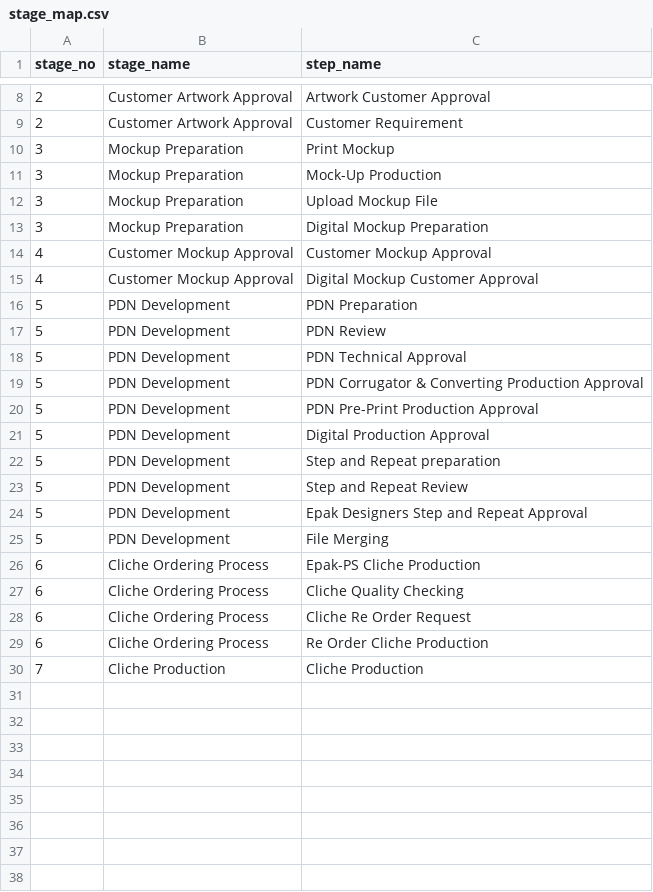
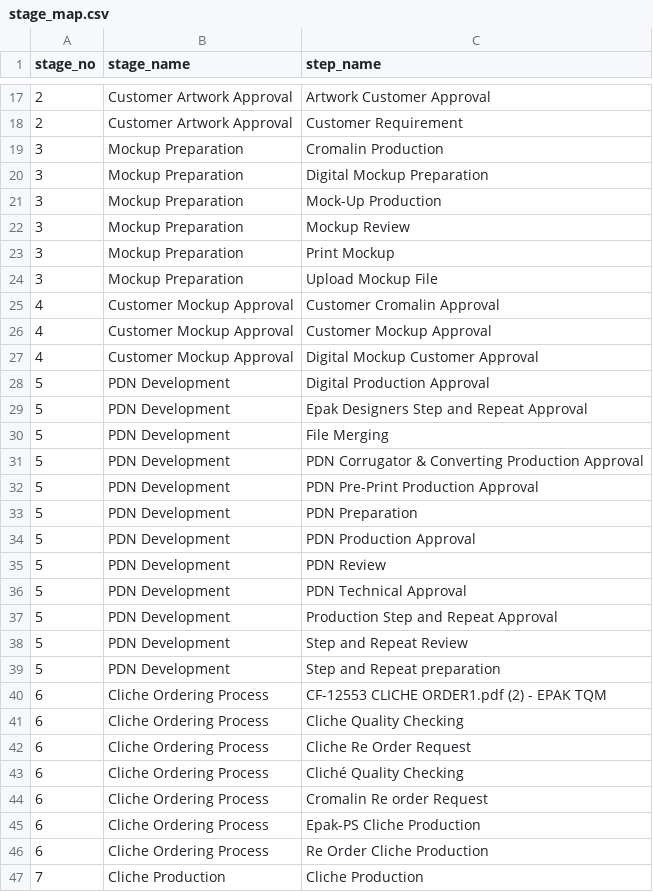
Before and after one commit to WalidChaibe/easternpak-quality-hub, a CSV file: config/stage_map.csv, drawn as a sheet; only a part is shown, gaps mark what is left out; the diff covers the shown part only.

```diff
--- a/config/stage_map.csv
+++ b/config/stage_map.csv
@@ -9,21 +18,29 @@ stage_no,stage_name,step_name
 2,Customer Artwork Approval,Customer Requirement
+3,Mockup Preparation,Cromalin Production
+3,Mockup Preparation,Digital Mockup Preparation
+3,Mockup Preparation,Mock-Up Production
+3,Mockup Preparation,Mockup Review
 3,Mockup Preparation,Print Mockup
-3,Mockup Preparation,Mock-Up Production
 3,Mockup Preparation,Upload Mockup File
-3,Mockup Preparation,Digital Mockup Preparation
+4,Customer Mockup Approval,Customer Cromalin Approval
 4,Customer Mockup Approval,Customer Mockup Approval
 4,Customer Mockup Approval,Digital Mockup Customer Approval
+5,PDN Development,Digital Production Approval
+5,PDN Development,Epak Designers Step and Repeat Approval
+5,PDN Development,File Merging
+5,PDN Development,PDN Corrugator & Converting Production Approval
+5,PDN Development,PDN Pre-Print Production Approval
 5,PDN Development,PDN Preparation
+5,PDN Development,PDN Production Approval
 5,PDN Development,PDN Review
 5,PDN Development,PDN Technical Approval
-5,PDN Development,PDN Corrugator & Converting Production Approval
-5,PDN Development,PDN Pre-Print Production Approval
-5,PDN Development,Digital Production Approval
+5,PDN Development,Production Step and Repeat Approval
+5,PDN Development,Step and Repeat Review
 5,PDN Development,Step and Repeat preparation
-5,PDN Development,Step and Repeat Review
-5,PDN Development,Epak Designers Step and Repeat Approval
-5,PDN Development,File Merging
-6,Cliche Ordering Process,Epak-PS Cliche Production
+6,Cliche Ordering Process,CF-12553 CLICHE ORDER1.pdf (2) - EPAK TQM
 6,Cliche Ordering Process,Cliche Quality Checking
 6,Cliche Ordering Process,Cliche Re Order Request
+6,Cliche Ordering Process,Cliché Quality Checking
+6,Cliche Ordering Process,Cromalin Re order Request
+6,Cliche Ordering Process,Epak-PS Cliche Production
 6,Cliche Ordering Process,Re Order Cliche Production
```
Also changed, not shown: 9 added rows and 3 moved rows elsewhere in this file, 4 other files.
